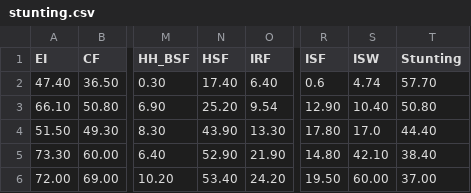
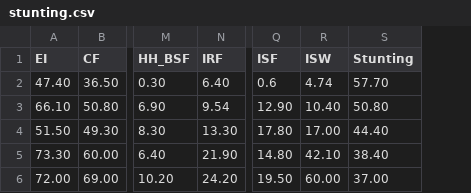
Before and after one commit to LateraOlana/MoH_NIPN, a CSV file: stunting.csv, drawn as a sheet; only a part is shown, gaps mark what is left out; removed rows and columns are numbered as before the commit, all else as after; the diff names each change by its address in the sheet, - before the commit and + after, or states it on an @@ line.

```diff
--- a/stunting.csv
+++ b/stunting.csv
-column N (HSF), rows 2-6: 17.40 | 25.20 | 43.90 | 52.90 | 53.40
-R4 (ISW): 17.0
+R4 (ISW): 17.00
```
Also changed, not shown: underweight.csv, wasting.csv, 1 other file.
